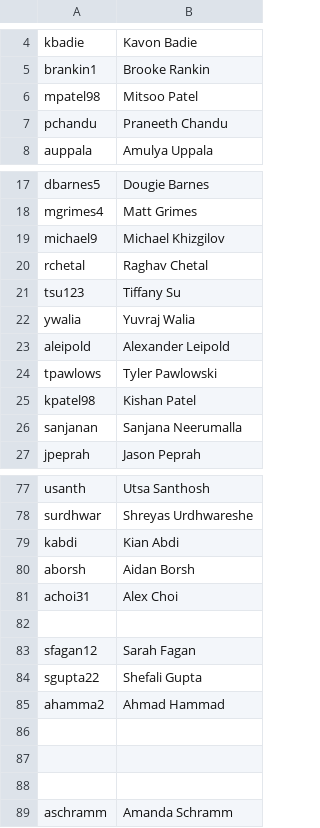
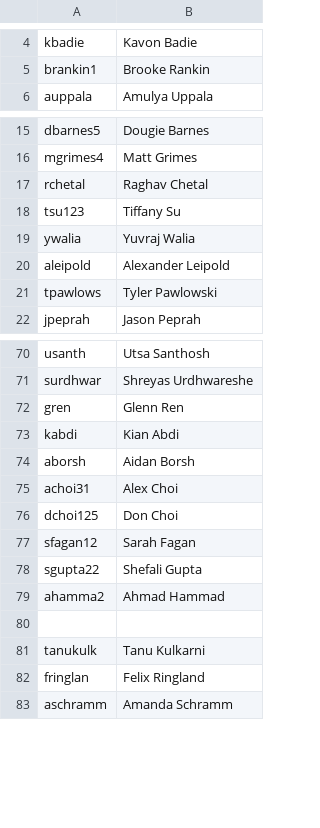
Before and after one commit to AKPsi-OT/akpsi_vote_server, a CSV file: static/ids.csv, drawn as a sheet; only a part is shown, gaps mark what is left out; removed rows and columns are numbered as before the commit, all else as after; the diff covers the shown part only; the diff names each change by its address in the sheet, - before the commit and + after, or states it on an @@ line.

Commit message:
Update ids.csv

```diff
--- a/static/ids.csv
+++ b/static/ids.csv
-row 6: mpatel98 | Mitsoo Patel
-row 7: pchandu | Praneeth Chandu
-row 19: michael9 | Michael Khizgilov
-row 25: kpatel98 | Kishan Patel
-row 26: sanjanan | Sanjana Neerumalla
+row 72: gren | Glenn Ren
-row 76: (empty)
+row 76: dchoi125 | Don Choi
-row 81: (empty)
+row 81: tanukulk | Tanu Kulkarni
-row 82: (empty)
+row 82: fringlan | Felix Ringland
```
Also changed, not shown: 2 removed rows elsewhere in this file.
